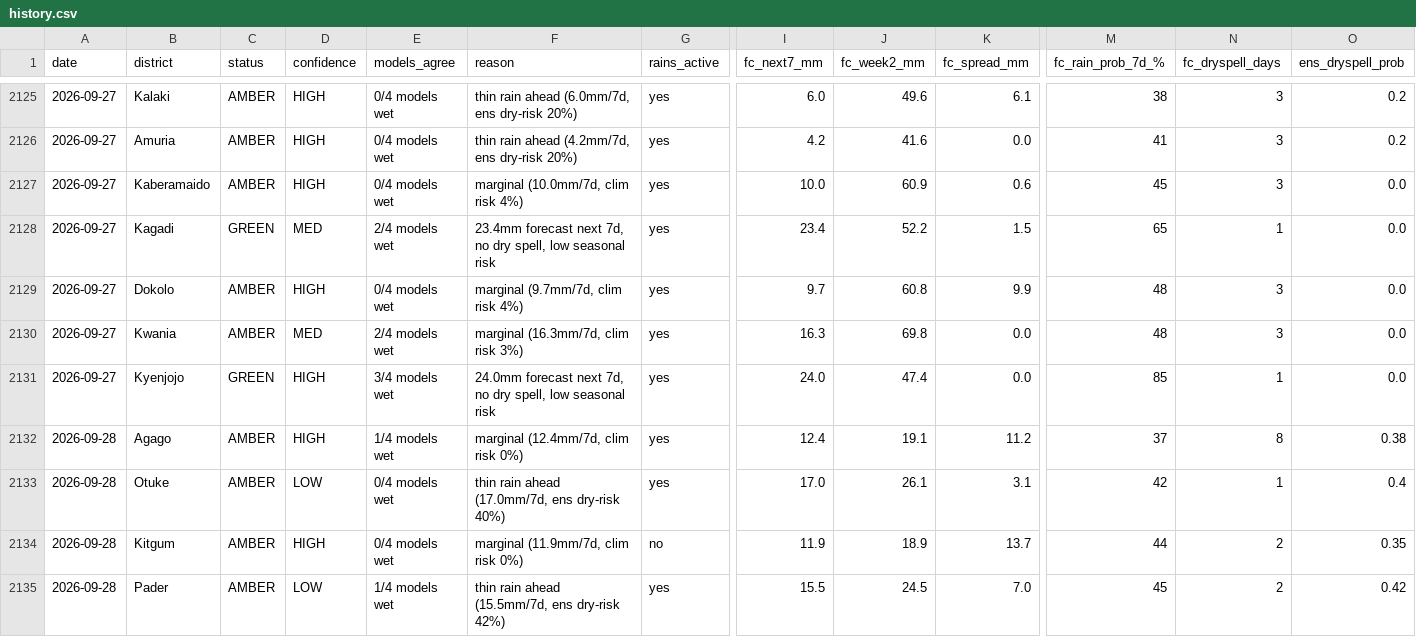
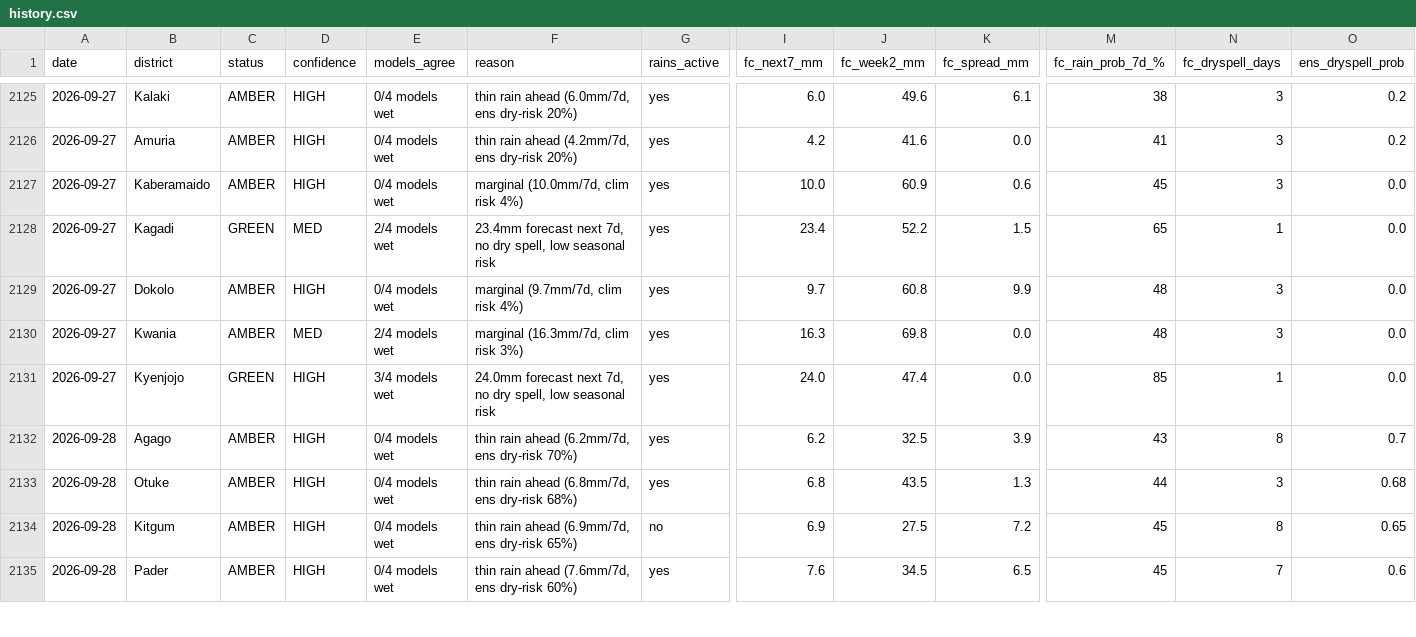
Before and after one commit to quinn-Uganda/planting-monitor, a CSV file: planting_monitor_out/history.csv, drawn as a sheet; only a part is shown, gaps mark what is left out; the diff covers the shown part only; the diff names each change by its address in the sheet, - before the commit and + after, or states it on an @@ line.

```diff
--- a/planting_monitor_out/history.csv
+++ b/planting_monitor_out/history.csv
-E2132 (models_agree): 1/4 models wet
+E2132 (models_agree): 0/4 models wet
-F2132 (reason): marginal (12.4mm/7d, clim risk 0%)
+F2132 (reason): thin rain ahead (6.2mm/7d, ens dry-risk 70%)
-I2132 (fc_next7_mm): 12.4
+I2132 (fc_next7_mm): 6.2
-J2132 (fc_week2_mm): 19.1
+J2132 (fc_week2_mm): 32.5
-K2132 (fc_spread_mm): 11.2
+K2132 (fc_spread_mm): 3.9
-M2132 (fc_rain_prob_7d_%): 37
+M2132 (fc_rain_prob_7d_%): 43
-O2132 (ens_dryspell_prob): 0.38
+O2132 (ens_dryspell_prob): 0.7
-D2133 (confidence): LOW
+D2133 (confidence): HIGH
-F2133 (reason): thin rain ahead (17.0mm/7d, ens dry-risk 40%)
+F2133 (reason): thin rain ahead (6.8mm/7d, ens dry-risk 68%)
-I2133 (fc_next7_mm): 17.0
+I2133 (fc_next7_mm): 6.8
-J2133 (fc_week2_mm): 26.1
+J2133 (fc_week2_mm): 43.5
-K2133 (fc_spread_mm): 3.1
+K2133 (fc_spread_mm): 1.3
-M2133 (fc_rain_prob_7d_%): 42
+M2133 (fc_rain_prob_7d_%): 44
-N2133 (fc_dryspell_days): 1
+N2133 (fc_dryspell_days): 3
-O2133 (ens_dryspell_prob): 0.4
+O2133 (ens_dryspell_prob): 0.68
-F2134 (reason): marginal (11.9mm/7d, clim risk 0%)
+F2134 (reason): thin rain ahead (6.9mm/7d, ens dry-risk 65%)
-I2134 (fc_next7_mm): 11.9
+I2134 (fc_next7_mm): 6.9
-J2134 (fc_week2_mm): 18.9
+J2134 (fc_week2_mm): 27.5
-K2134 (fc_spread_mm): 13.7
+K2134 (fc_spread_mm): 7.2
-M2134 (fc_rain_prob_7d_%): 44
+M2134 (fc_rain_prob_7d_%): 45
-N2134 (fc_dryspell_days): 2
+N2134 (fc_dryspell_days): 8
-O2134 (ens_dryspell_prob): 0.35
+O2134 (ens_dryspell_prob): 0.65
-D2135 (confidence): LOW
+D2135 (confidence): HIGH
-E2135 (models_agree): 1/4 models wet
+E2135 (models_agree): 0/4 models wet
-F2135 (reason): thin rain ahead (15.5mm/7d, ens dry-risk 42%)
+F2135 (reason): thin rain ahead (7.6mm/7d, ens dry-risk 60%)
-I2135 (fc_next7_mm): 15.5
+I2135 (fc_next7_mm): 7.6
-J2135 (fc_week2_mm): 24.5
+J2135 (fc_week2_mm): 34.5
-K2135 (fc_spread_mm): 7.0
+K2135 (fc_spread_mm): 6.5
-N2135 (fc_dryspell_days): 2
+N2135 (fc_dryspell_days): 7
-O2135 (ens_dryspell_prob): 0.42
+O2135 (ens_dryspell_prob): 0.6
```
Also changed, not shown: 140 edited cells elsewhere in this file, planting_monitor_out/status_today.csv, 4 other files.
